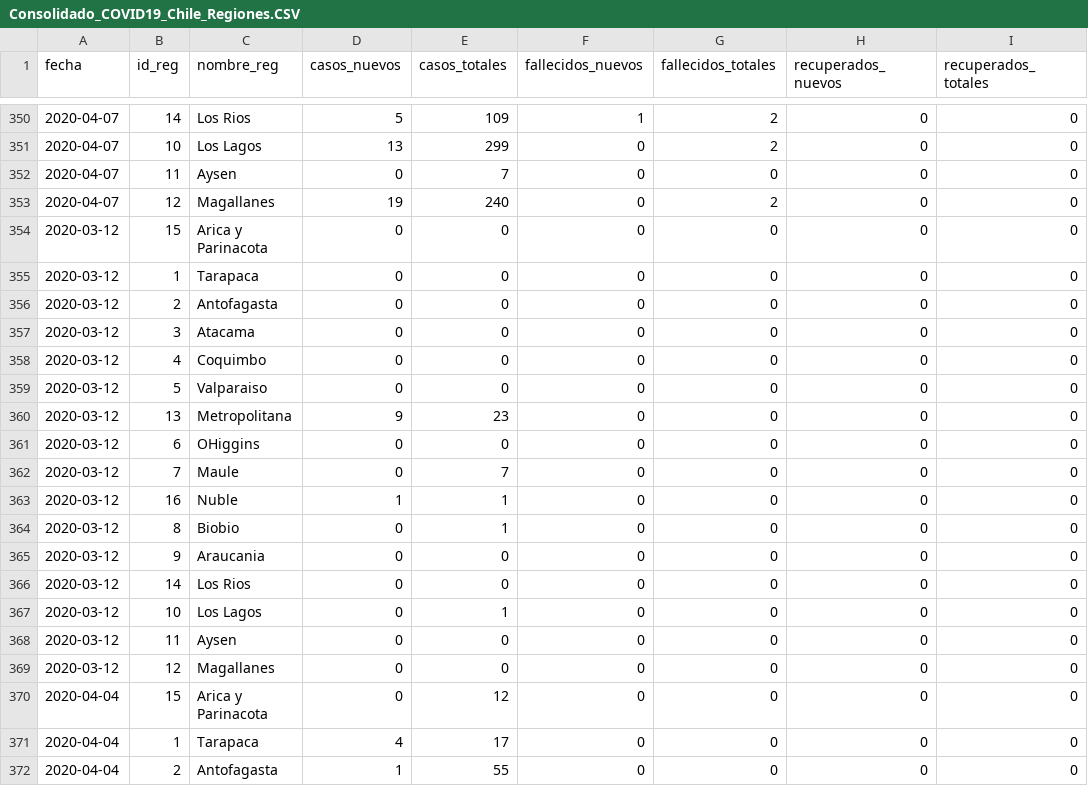
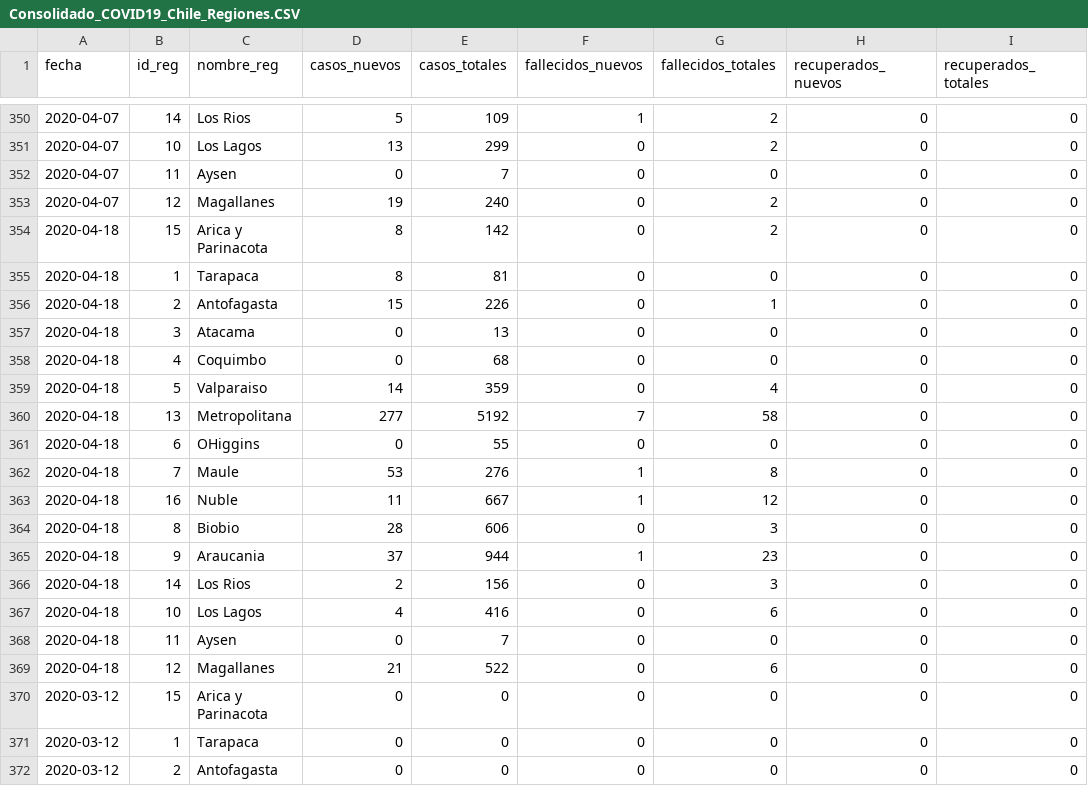
Before and after one commit to MapaCovid/COVID-19, a CSV file: Consolidado_COVID19_Chile_Regiones.CSV, drawn as a sheet; only a part is shown, gaps mark what is left out; the shorter side is filled out with more unchanged rows; the diff names each change by its address in the sheet, - before the commit and + after, or states it on an @@ line.

Commit message:
auto-update Regiones2020-04-18

```diff
--- a/Consolidado_COVID19_Chile_Regiones.CSV
+++ b/Consolidado_COVID19_Chile_Regiones.CSV
+row 354: 2020-04-18 | 15 | Arica y Parinacota | 8 | 142 | 0 | 2 | 0 | 0
+row 355: 2020-04-18 | 1 | Tarapaca | 8 | 81 | 0 | 0 | 0 | 0
+row 356: 2020-04-18 | 2 | Antofagasta | 15 | 226 | 0 | 1 | 0 | 0
+row 357: 2020-04-18 | 3 | Atacama | 0 | 13 | 0 | 0 | 0 | 0
+row 358: 2020-04-18 | 4 | Coquimbo | 0 | 68 | 0 | 0 | 0 | 0
+row 359: 2020-04-18 | 5 | Valparaiso | 14 | 359 | 0 | 4 | 0 | 0
+row 360: 2020-04-18 | 13 | Metropolitana | 277 | 5192 | 7 | 58 | 0 | 0
+row 361: 2020-04-18 | 6 | OHiggins | 0 | 55 | 0 | 0 | 0 | 0
+row 362: 2020-04-18 | 7 | Maule | 53 | 276 | 1 | 8 | 0 | 0
+row 363: 2020-04-18 | 16 | Nuble | 11 | 667 | 1 | 12 | 0 | 0
+row 364: 2020-04-18 | 8 | Biobio | 28 | 606 | 0 | 3 | 0 | 0
+row 365: 2020-04-18 | 9 | Araucania | 37 | 944 | 1 | 23 | 0 | 0
+row 366: 2020-04-18 | 14 | Los Rios | 2 | 156 | 0 | 3 | 0 | 0
+row 367: 2020-04-18 | 10 | Los Lagos | 4 | 416 | 0 | 6 | 0 | 0
+row 368: 2020-04-18 | 11 | Aysen | 0 | 7 | 0 | 0 | 0 | 0
+row 369: 2020-04-18 | 12 | Magallanes | 21 | 522 | 0 | 6 | 0 | 0
```
Also changed, not shown: COVID19_Chile_Regiones-casos_nuevos.CSV, COVID19_Chile_Regiones-casos_totales.CSV, 26 other files.
